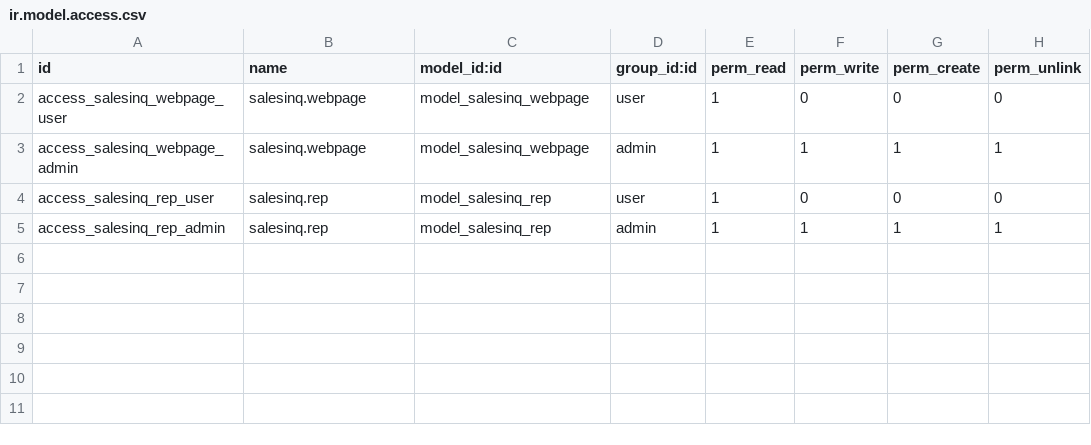
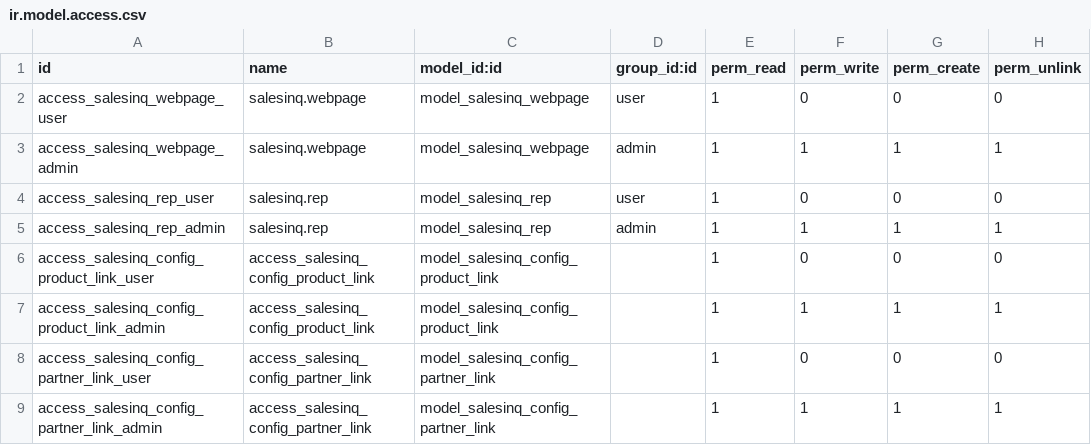
Before and after one commit to ethanfurman/openerp_salesinq, a CSV file: security/ir.model.access.csv, drawn as a sheet.

Commit message:
store SalesInq query fragments in OpenERP; improve link layout

```diff
--- a/security/ir.model.access.csv
+++ b/security/ir.model.access.csv
@@ -5 +5,5 @@
 "access_salesinq_rep_admin","salesinq.rep","model_salesinq_rep","admin",1,1,1,1
+"access_salesinq_config_product_link_user","access_salesinq_config_product_link","model_salesinq_config_product_link",,1,0,0,0
+"access_salesinq_config_product_link_admin","access_salesinq_config_product_link","model_salesinq_config_product_link",,1,1,1,1
+"access_salesinq_config_partner_link_user","access_salesinq_config_partner_link","model_salesinq_config_partner_link",,1,0,0,0
+"access_salesinq_config_partner_link_admin","access_salesinq_config_partner_link","model_salesinq_config_partner_link",,1,1,1,1
```
Also changed, not shown: 7 other files.
